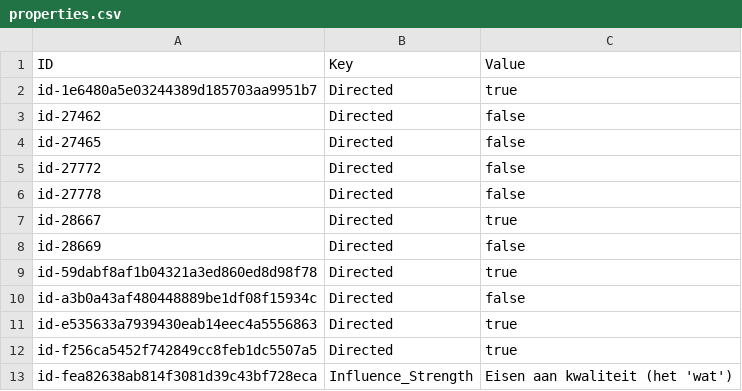
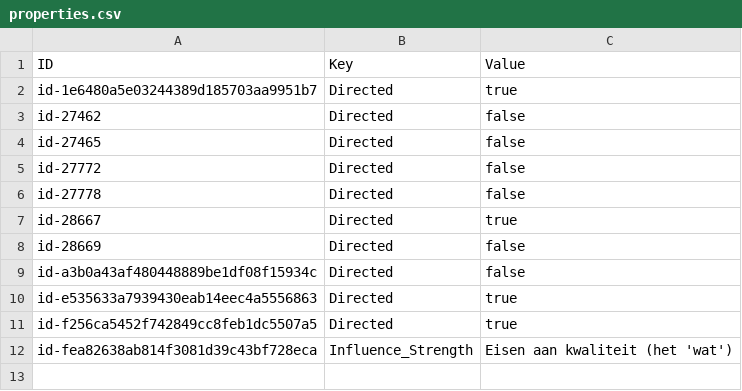
Before and after one commit to ICTU/NORA-Werkgroep-APs, a CSV file: csv/properties.csv, drawn as a sheet; the diff names each change by its address in the sheet, - before the commit and + after, or states it on an @@ line.

```diff
--- a/csv/properties.csv
+++ b/csv/properties.csv
-row 9: id-59dabf8af1b04321a3ed860ed8d98f78 | Directed | true
```
Also changed, not shown: 2 other files.
